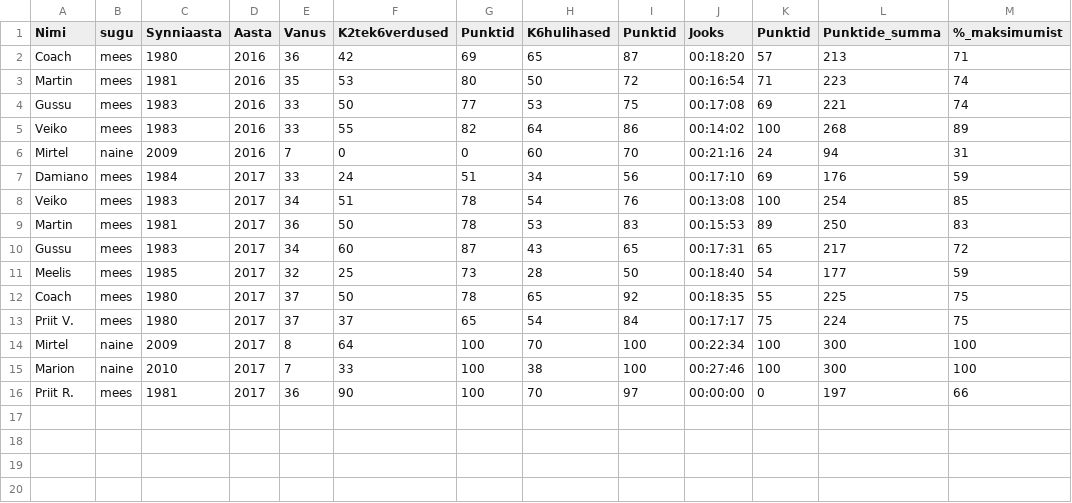
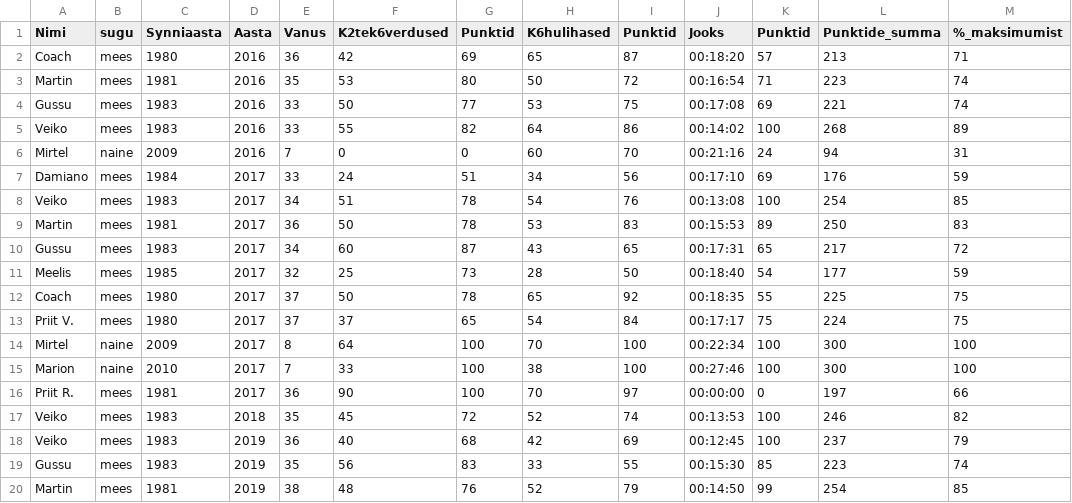
Before and after one commit to veiksa/natokas, a CSV file: NATO_Test_tulemused.csv, drawn as a sheet; the diff names each change by its address in the sheet, - before the commit and + after, or states it on an @@ line.

Commit message:
2019 tulemused

```diff
--- a/NATO_Test_tulemused.csv
+++ b/NATO_Test_tulemused.csv
+row 17: Veiko | mees | 1983 | 2018 | 35 | 45 | 72 | 52 | 74 | 00:13:53 | 100 | 246 | 82
+row 18: Veiko | mees | 1983 | 2019 | 36 | 40 | 68 | 42 | 69 | 00:12:45 | 100 | 237 | 79
+row 19: Gussu | mees | 1983 | 2019 | 35 | 56 | 83 | 33 | 55 | 00:15:30 | 85 | 223 | 74
+row 20: Martin | mees | 1981 | 2019 | 38 | 48 | 76 | 52 | 79 | 00:14:50 | 99 | 254 | 85
```
Also changed, not shown: 1 other file.
